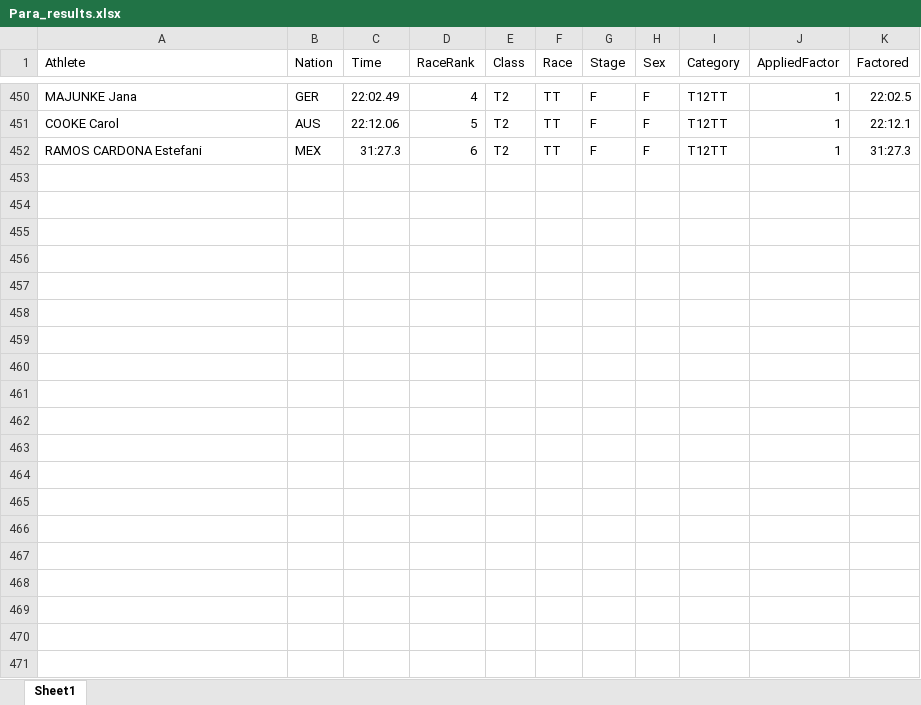
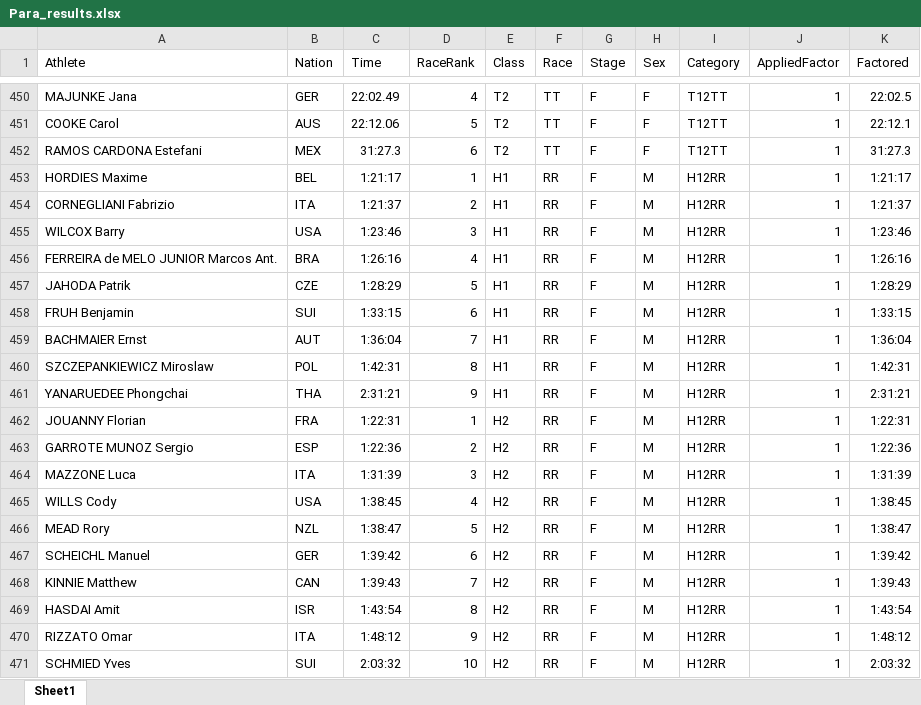
Before and after one commit to Bremz09/CNZPD, an Excel workbook: pages/ParaFactorTool/Para_results.xlsx, sheet Sheet1, drawn as a sheet; only a part is shown, gaps mark what is left out; values as stored, in another font and other column widths than the file's, no borders; the diff names each change by its address in the sheet, - before the commit and + after, or states it on an @@ line.

```diff
--- a/pages/ParaFactorTool/Para_results.xlsx (sheet Sheet1)
+++ b/pages/ParaFactorTool/Para_results.xlsx (sheet Sheet1)
+row 453: HORDIES Maxime | BEL | 1:21:17 | 1 | H1 | RR | F | M | H12RR | 1 | 1:21:17
+row 454: CORNEGLIANI Fabrizio | ITA | 1:21:37 | 2 | H1 | RR | F | M | H12RR | 1 | 1:21:37
+row 455: WILCOX Barry | USA | 1:23:46 | 3 | H1 | RR | F | M | H12RR | 1 | 1:23:46
+row 456: FERREIRA de MELO JUNIOR Marcos Ant. | BRA | 1:26:16 | 4 | H1 | RR | F | M | H12RR | 1 | 1:26:16
+row 457: JAHODA Patrik | CZE | 1:28:29 | 5 | H1 | RR | F | M | H12RR | 1 | 1:28:29
+row 458: FRUH Benjamin | SUI | 1:33:15 | 6 | H1 | RR | F | M | H12RR | 1 | 1:33:15
+row 459: BACHMAIER Ernst | AUT | 1:36:04 | 7 | H1 | RR | F | M | H12RR | 1 | 1:36:04
+row 460: SZCZEPANKIEWICZ Miroslaw | POL | 1:42:31 | 8 | H1 | RR | F | M | H12RR | 1 | 1:42:31
+row 461: YANARUEDEE Phongchai | THA | 2:31:21 | 9 | H1 | RR | F | M | H12RR | 1 | 2:31:21
+row 462: JOUANNY Florian | FRA | 1:22:31 | 1 | H2 | RR | F | M | H12RR | 1 | 1:22:31
+row 463: GARROTE MUNOZ Sergio | ESP | 1:22:36 | 2 | H2 | RR | F | M | H12RR | 1 | 1:22:36
+row 464: MAZZONE Luca | ITA | 1:31:39 | 3 | H2 | RR | F | M | H12RR | 1 | 1:31:39
+row 465: WILLS Cody | USA | 1:38:45 | 4 | H2 | RR | F | M | H12RR | 1 | 1:38:45
+row 466: MEAD Rory | NZL | 1:38:47 | 5 | H2 | RR | F | M | H12RR | 1 | 1:38:47
+row 467: SCHEICHL Manuel | GER | 1:39:42 | 6 | H2 | RR | F | M | H12RR | 1 | 1:39:42
+row 468: KINNIE Matthew | CAN | 1:39:43 | 7 | H2 | RR | F | M | H12RR | 1 | 1:39:43
+row 469: HASDAI Amit | ISR | 1:43:54 | 8 | H2 | RR | F | M | H12RR | 1 | 1:43:54
+row 470: RIZZATO Omar | ITA | 1:48:12 | 9 | H2 | RR | F | M | H12RR | 1 | 1:48:12
+row 471: SCHMIED Yves | SUI | 2:03:32 | 10 | H2 | RR | F | M | H12RR | 1 | 2:03:32
```
Also changed, not shown: 3 other files.
